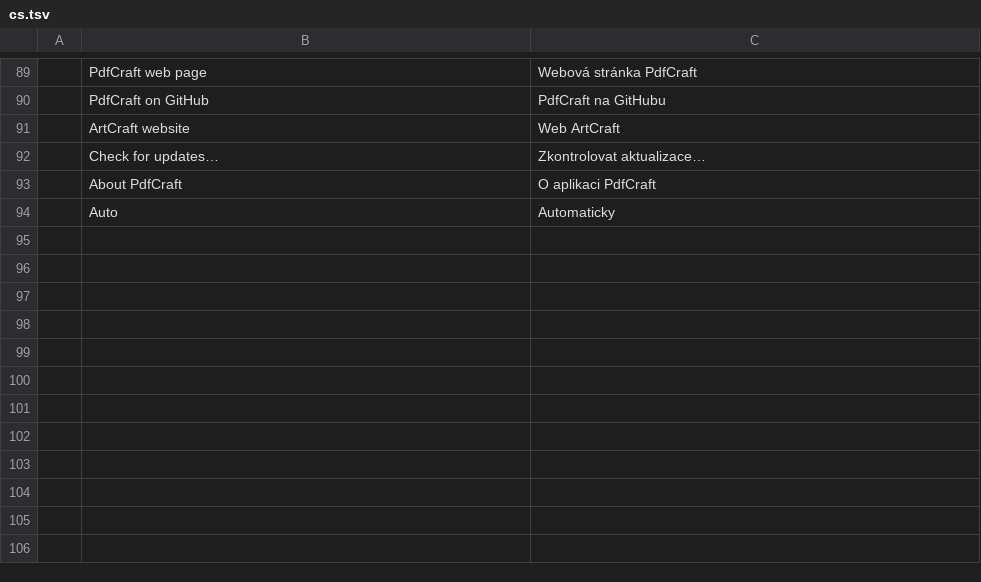
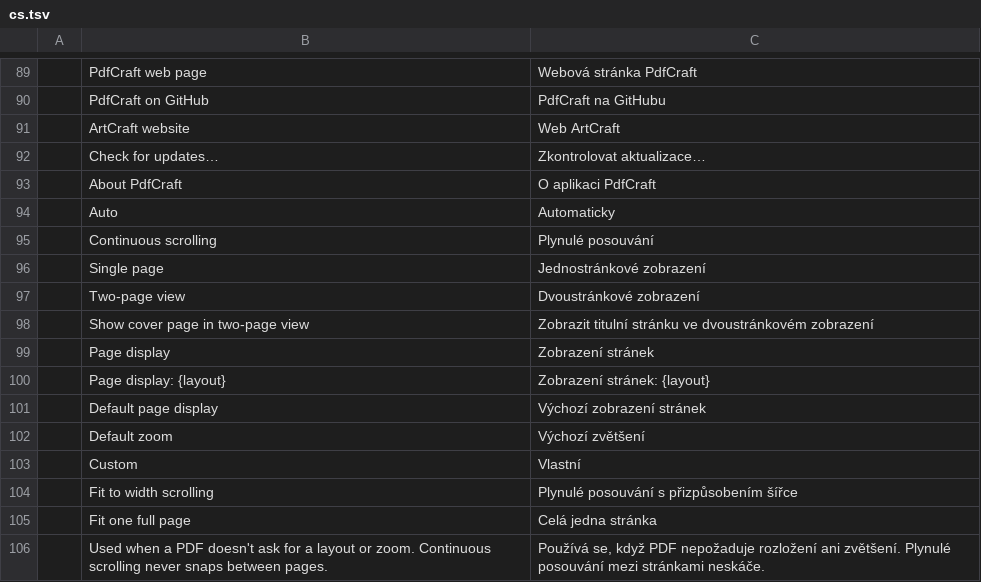
Before and after one commit to treeforjs/pdfcraft, a TSV file: crates/ui-egui/src/i18n/cs.tsv, drawn as a sheet; only a part is shown, gaps mark what is left out.

Commit message:
#214: wheel paging, Page display menu, default layout and zoom (#241)
- The wheel turns pages in single-page view: one per notch, one per swipe.
- The rail's Page display menu offers Acrobat's view choices.
- Preferences: default page display and default zoom.
- Fit page and Fit height no longer jump across mixed page sizes.

```diff
--- a/crates/ui-egui/src/i18n/cs.tsv
+++ b/crates/ui-egui/src/i18n/cs.tsv
@@ -94 +94,13 @@
 	Auto	Automaticky
+	Continuous scrolling	Plynulé posouvání
+	Single page	Jednostránkové zobrazení
+	Two-page view	Dvoustránkové zobrazení
+	Show cover page in two-page view	Zobrazit titulní stránku ve dvoustránkovém zobrazení
+	Page display	Zobrazení stránek
+	Page display: {layout}	Zobrazení stránek: {layout}
+	Default page display	Výchozí zobrazení stránek
+	Default zoom	Výchozí zvětšení
+	Custom	Vlastní
+	Fit to width scrolling	Plynulé posouvání s přizpůsobením šířce
+	Fit one full page	Celá jedna stránka
+	Used when a PDF doesn't ask for a layout or zoom. Continuous scrolling never snaps between pages.	Používá se, když PDF nepožaduje rozložení ani zvětšení. Plynulé posouvání mezi stránkami neskáče.
```
Also changed, not shown: crates/ui-egui/src/i18n/ja.tsv, crates/ui-egui/src/i18n/zh-hans.tsv, 20 other files.
